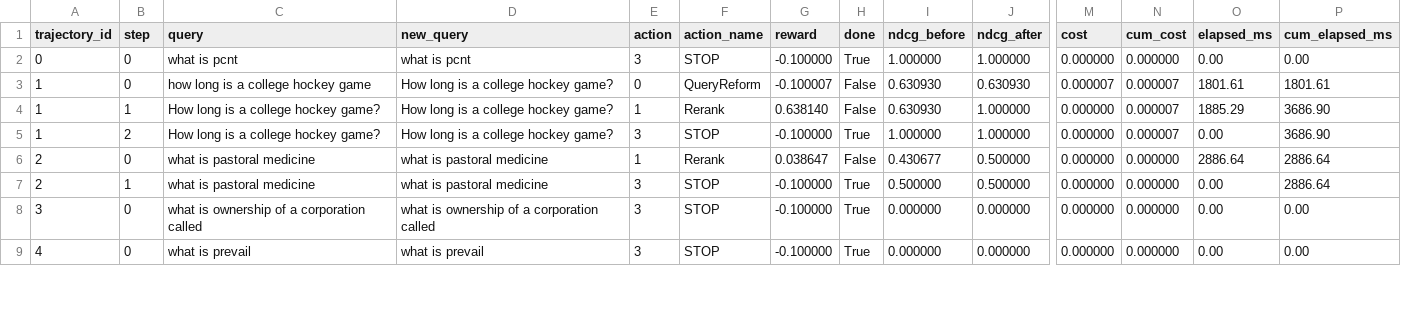
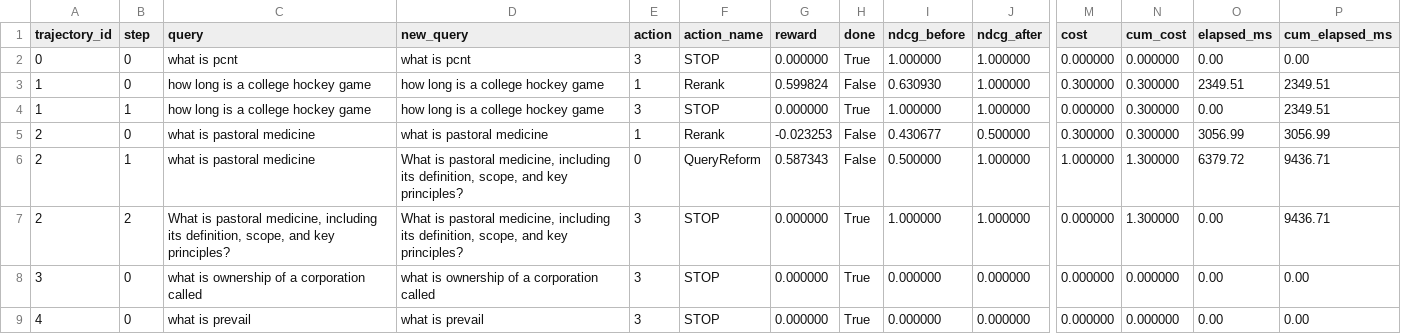
Before and after one commit to hanazouari23/Multi-Agent-Ensemble-for-Search-Through-Reinforcement-Optimization-MAESTRO-, a CSV file: trajectories/trajectories_expert_10.csv, drawn as a sheet; only a part is shown, gaps mark what is left out; removed rows and columns are numbered as before the commit, all else as after; rows hold the shown columns only; the diff covers the shown part only; the diff names each change by its address in the sheet, - before the commit and + after, or states it on an @@ line.

```diff
--- a/trajectories/trajectories_expert_10.csv
+++ b/trajectories/trajectories_expert_10.csv
-G2 (reward): -0.100000
+G2 (reward): 0.000000
-row 3: 1 | 0 | how long is a college hockey game | How long is a college hockey game? | 0 | QueryReform | -0.100007 | False | 0.630930 | 0.630930 | 0.000007 | 0.000007 | 1801.61 | 1801.61
-B3 (step): 1
+B3 (step): 0
-C3:C4 (query): How long is a college hockey game?
+C3:C4 (query): how long is a college hockey game
-D3:D4 (new_query): How long is a college hockey game?
+D3:D4 (new_query): how long is a college hockey game
-G3 (reward): 0.638140
+G3 (reward): 0.599824
-M3 (cost): 0.000000
+M3 (cost): 0.300000
-N3:N4 (cum_cost): 0.000007
+N3:N4 (cum_cost): 0.300000
-O3 (elapsed_ms): 1885.29
+O3 (elapsed_ms): 2349.51
-P3:P4 (cum_elapsed_ms): 3686.90
+P3:P4 (cum_elapsed_ms): 2349.51
-B4 (step): 2
+B4 (step): 1
-G4 (reward): -0.100000
+G4 (reward): 0.000000
-G5 (reward): 0.038647
+G5 (reward): -0.023253
-M5 (cost): 0.000000
+M5 (cost): 0.300000
-N5 (cum_cost): 0.000000
+N5 (cum_cost): 0.300000
-O5 (elapsed_ms): 2886.64
+O5 (elapsed_ms): 3056.99
-P5 (cum_elapsed_ms): 2886.64
+P5 (cum_elapsed_ms): 3056.99
+row 6: 2 | 1 | what is pastoral medicine | What is pastoral medicine, including its definition, scope, and key principles? | 0 | QueryReform | 0.587343 | False | 0.500000 | 1.000000 | 1.000000 | 1.300000 | 6379.72 | 9436.71
-B7 (step): 1
+B7 (step): 2
-C7 (query): what is pastoral medicine
+C7 (query): What is pastoral medicine, including its definition, scope, and key principles?
-D7 (new_query): what is pastoral medicine
+D7 (new_query): What is pastoral medicine, including its definition, scope, and key principles?
-G7:G9 (reward): -0.100000
+G7:G9 (reward): 0.000000
-I7 (ndcg_before): 0.500000
+I7 (ndcg_before): 1.000000
-J7 (ndcg_after): 0.500000
+J7 (ndcg_after): 1.000000
-N7 (cum_cost): 0.000000
+N7 (cum_cost): 1.300000
-P7 (cum_elapsed_ms): 2886.64
+P7 (cum_elapsed_ms): 9436.71
```
Also changed, not shown: 54 edited cells elsewhere in this file, trajectories/trajectories_expert_20.csv, trajectories/trajectories_expert_5.csv, 36 other files.
